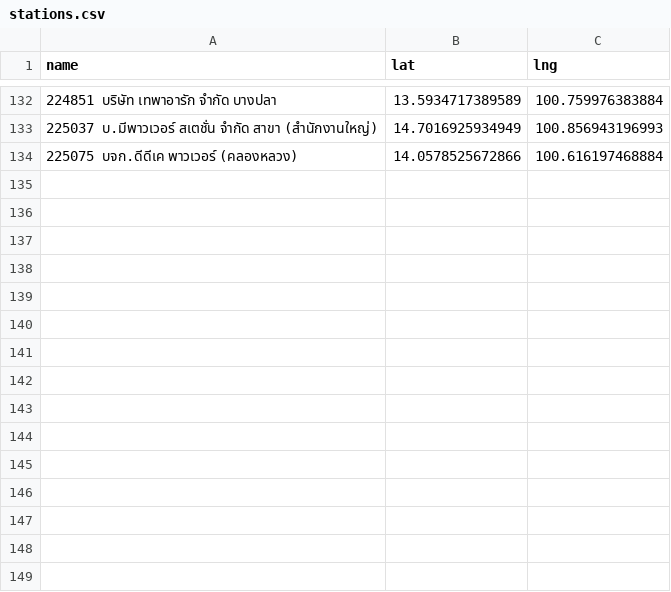
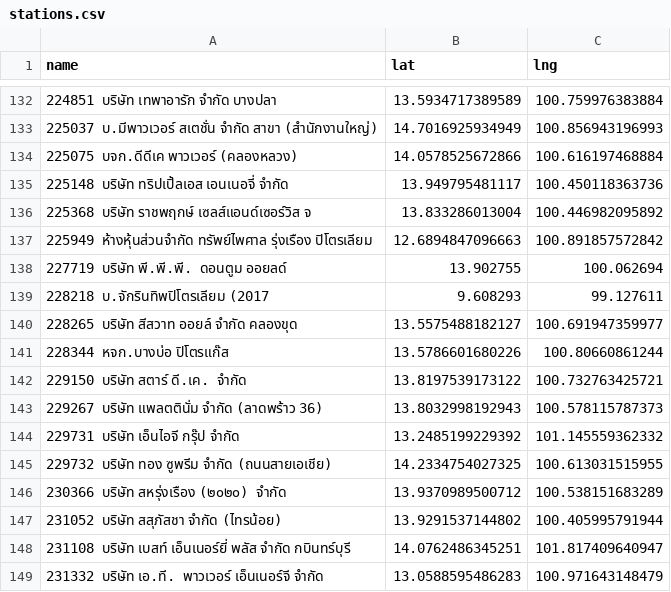
Before and after one commit to manunpa/my-website, a CSV file: data/stations.csv, drawn as a sheet; only a part is shown, gaps mark what is left out; the diff names each change by its address in the sheet, - before the commit and + after, or states it on an @@ line.

Commit message:
Update stations.csv

```diff
--- a/data/stations.csv
+++ b/data/stations.csv
+row 135: 225148 บริษัท ทริปเปิ้ลเอส เอนเนอจี่ จำกัด | 13.949795481117 | 100.450118363736
+row 136: 225368 บริษัท ราชพฤกษ์ เซลส์แอนด์เซอร์วิส จ | 13.833286013004 | 100.446982095892
+row 137: 225949 ห้างหุ้นส่วนจำกัด ทรัพย์ไพศาล รุ่งเรือง ปิโตรเลียม | 12.6894847096663 | 100.891857572842
+row 138: 227719 บริษัท พี.พี.พี. ดอนตูม ออยลด์ | 13.902755 | 100.062694
+row 139: 228218 บ.จักรินทิพปิโตรเลียม (2017 | 9.608293 | 99.127611
+row 140: 228265 บริษัท สีสวาท ออยล์ จำกัด คลองขุด | 13.5575488182127 | 100.691947359977
+row 141: 228344 หจก.บางบ่อ ปิโตรแก๊ส | 13.5786601680226 | 100.80660861244
+row 142: 229150 บริษัท สตาร์ ดี.เค. จำกัด | 13.8197539173122 | 100.732763425721
+row 143: 229267 บริษัท แพลตตินั่ม จำกัด (ลาดพร้าว 36) | 13.8032998192943 | 100.578115787373
+row 144: 229731 บริษัท เอ็นไอจี กรุ๊ป จำกัด | 13.2485199229392 | 101.145559362332
+row 145: 229732 บริษัท ทอง ซูพรีม จำกัด (ถนนสายเอเชีย) | 14.2334754027325 | 100.613031515955
+row 146: 230366 บริษัท สหรุ่งเรือง (๒๐๒๐) จำกัด | 13.9370989500712 | 100.538151683289
+row 147: 231052 บริษัท สสุภัสชา จำกัด (ไทรน้อย) | 13.9291537144802 | 100.405995791944
+row 148: 231108 บริษัท เบสท์ เอ็นเนอร์ยี่ พลัส จำกัด กบินทร์บุรี | 14.0762486345251 | 101.817409640947
+row 149: 231332 บริษัท เอ.ที. พาวเวอร์ เอ็นเนอร์จี จำกัด | 13.0588595486283 | 100.971643148479
```
